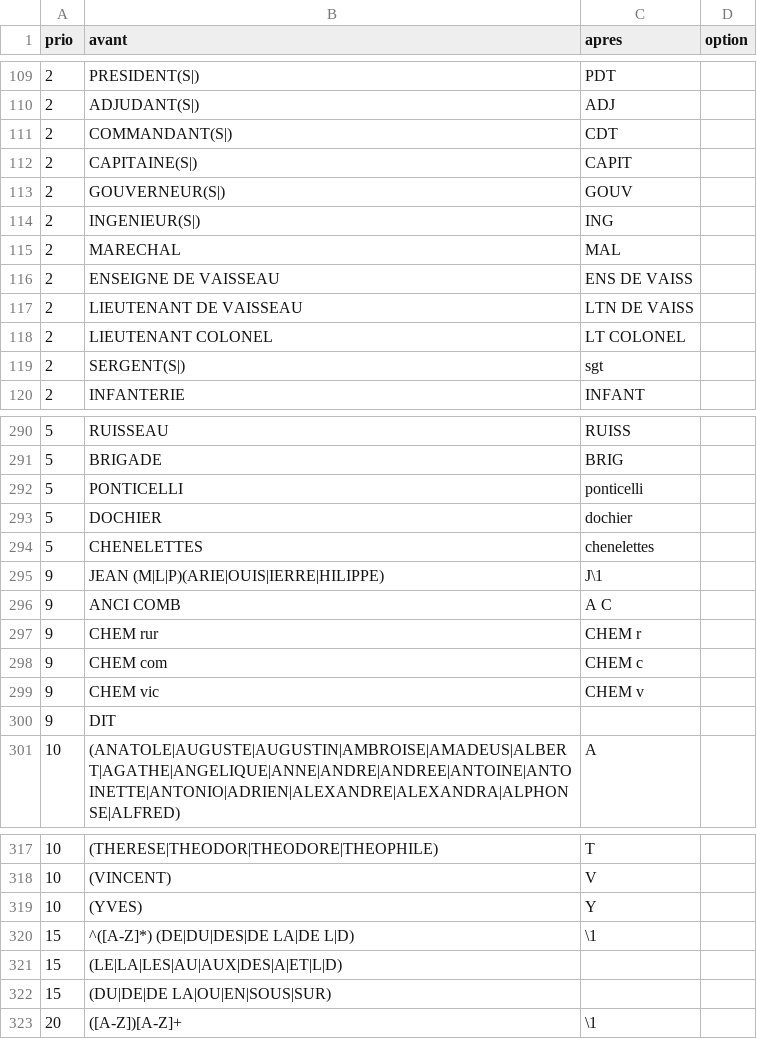
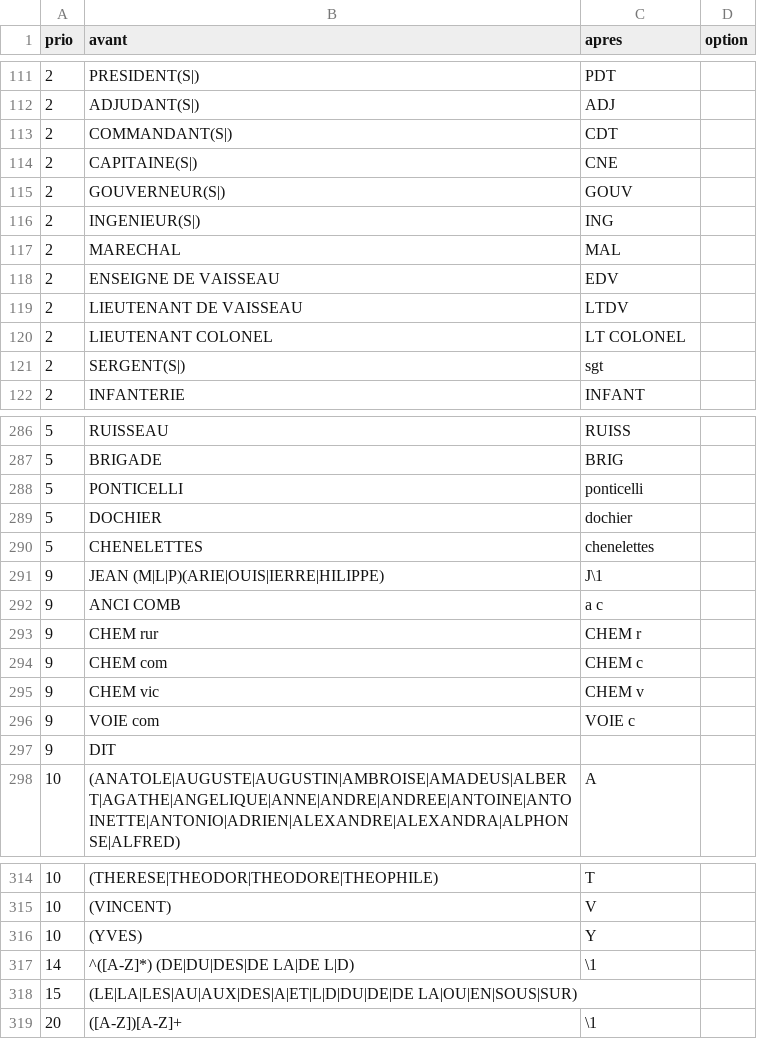
Before and after one commit to etalab/ban-data, a CSV file: scripts/abrev_regexp.csv, drawn as a sheet; only a part is shown, gaps mark what is left out; the diff covers the shown part only.

```diff
--- a/scripts/abrev_regexp.csv
+++ b/scripts/abrev_regexp.csv
@@ -111,3 +113,3 @@ prio,avant,apres,option
 2, COMMANDANT(S|) , CDT ,
-2, CAPITAINE(S|) , CAPIT ,
+2, CAPITAINE(S|) , CNE ,
 2, GOUVERNEUR(S|) , GOUV ,
@@ -115,4 +117,4 @@ prio,avant,apres,option
 2, MARECHAL , MAL ,
-2, ENSEIGNE DE VAISSEAU, ENS DE VAISS ,
-2, LIEUTENANT DE VAISSEAU, LTN DE VAISS ,
+2, ENSEIGNE DE VAISSEAU, EDV ,
+2, LIEUTENANT DE VAISSEAU, LTDV ,
 2, LIEUTENANT COLONEL, LT COLONEL ,
@@ -295,3 +291,3 @@ prio,avant,apres,option
 9, JEAN (M|L|P)(ARIE|OUIS|IERRE|HILIPPE) , J\1 ,
-9, ANCI COMB , A C ,
+9, ANCI COMB , a c ,
 9,CHEM rur ,CHEM r ,
@@ -299,2 +295,3 @@ prio,avant,apres,option
 9,CHEM vic ,CHEM v ,
+9,VOIE com ,VOIE c ,
 9, DIT , ,
@@ -319,5 +316,4 @@ prio,avant,apres,option
 10, (YVES) , Y ,
-15,^([A-Z]*) (DE|DU|DES|DE LA|DE L|D) ,\1 ,
-15, (LE|LA|LES|AU|AUX|DES|A|ET|L|D) , ,
-15, (DU|DE|DE LA|OU|EN|SOUS|SUR) , ,
+14,^([A-Z]*) (DE|DU|DES|DE LA|DE L|D) ,\1 ,
+15, (LE|LA|LES|AU|AUX|DES|A|ET|L|D|DU|DE|DE LA|OU|EN|SOUS|SUR) , ,
 20," ([A-Z])[A-Z]+ ", \1 ,
```
Also changed, not shown: 3 added rows, 7 removed rows and 5 edited cells elsewhere in this file.
